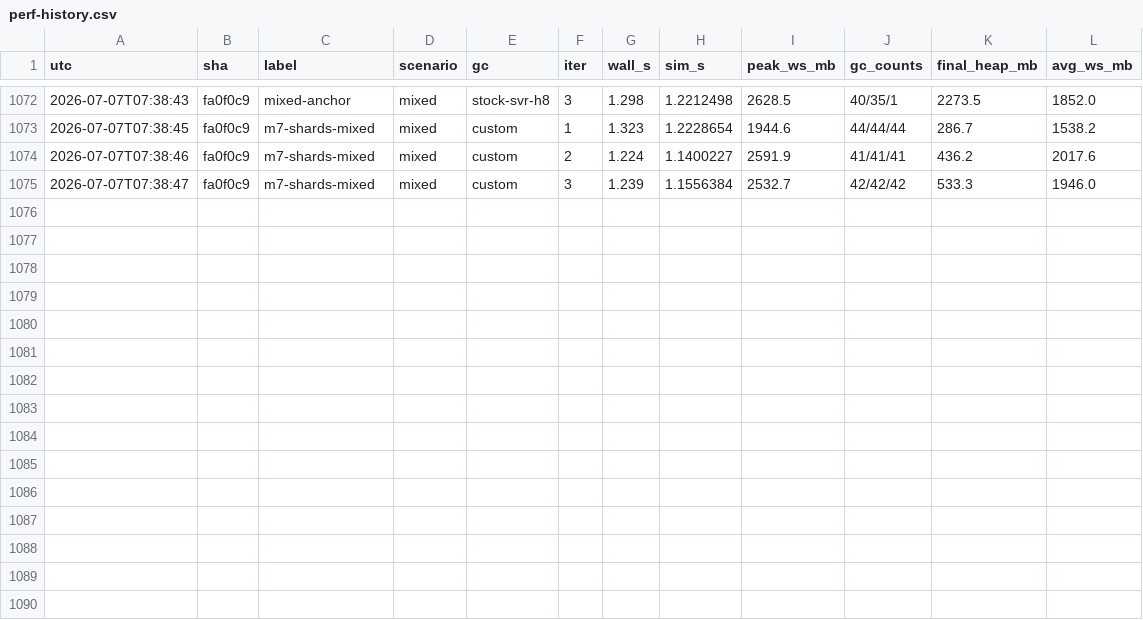
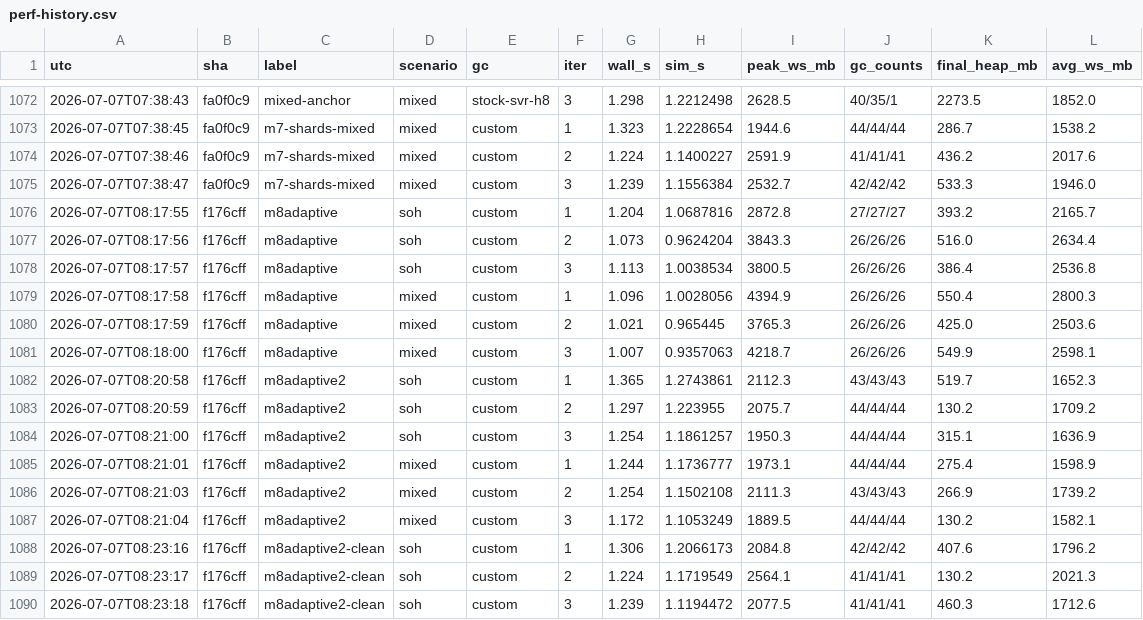
Before and after one commit to kevingosse/ManagedDotnetGC, a CSV file: experiments/results/perf-history.csv, drawn as a sheet; only a part is shown, gaps mark what is left out; the diff names each change by its address in the sheet, - before the commit and + after, or states it on an @@ line.

```diff
--- a/experiments/results/perf-history.csv
+++ b/experiments/results/perf-history.csv
+row 1076: 2026-07-07T08:17:55 | f176cff | m8adaptive | soh | custom | 1 | 1.204 | 1.0687816 | 2872.8 | 27/27/27 | 393.2 | 2165.7
+row 1077: 2026-07-07T08:17:56 | f176cff | m8adaptive | soh | custom | 2 | 1.073 | 0.9624204 | 3843.3 | 26/26/26 | 516.0 | 2634.4
+row 1078: 2026-07-07T08:17:57 | f176cff | m8adaptive | soh | custom | 3 | 1.113 | 1.0038534 | 3800.5 | 26/26/26 | 386.4 | 2536.8
+row 1079: 2026-07-07T08:17:58 | f176cff | m8adaptive | mixed | custom | 1 | 1.096 | 1.0028056 | 4394.9 | 26/26/26 | 550.4 | 2800.3
+row 1080: 2026-07-07T08:17:59 | f176cff | m8adaptive | mixed | custom | 2 | 1.021 | 0.965445 | 3765.3 | 26/26/26 | 425.0 | 2503.6
+row 1081: 2026-07-07T08:18:00 | f176cff | m8adaptive | mixed | custom | 3 | 1.007 | 0.9357063 | 4218.7 | 26/26/26 | 549.9 | 2598.1
+row 1082: 2026-07-07T08:20:58 | f176cff | m8adaptive2 | soh | custom | 1 | 1.365 | 1.2743861 | 2112.3 | 43/43/43 | 519.7 | 1652.3
+row 1083: 2026-07-07T08:20:59 | f176cff | m8adaptive2 | soh | custom | 2 | 1.297 | 1.223955 | 2075.7 | 44/44/44 | 130.2 | 1709.2
+row 1084: 2026-07-07T08:21:00 | f176cff | m8adaptive2 | soh | custom | 3 | 1.254 | 1.1861257 | 1950.3 | 44/44/44 | 315.1 | 1636.9
+row 1085: 2026-07-07T08:21:01 | f176cff | m8adaptive2 | mixed | custom | 1 | 1.244 | 1.1736777 | 1973.1 | 44/44/44 | 275.4 | 1598.9
+row 1086: 2026-07-07T08:21:03 | f176cff | m8adaptive2 | mixed | custom | 2 | 1.254 | 1.1502108 | 2111.3 | 43/43/43 | 266.9 | 1739.2
+row 1087: 2026-07-07T08:21:04 | f176cff | m8adaptive2 | mixed | custom | 3 | 1.172 | 1.1053249 | 1889.5 | 44/44/44 | 130.2 | 1582.1
+row 1088: 2026-07-07T08:23:16 | f176cff | m8adaptive2-clean | soh | custom | 1 | 1.306 | 1.2066173 | 2084.8 | 42/42/42 | 407.6 | 1796.2
+row 1089: 2026-07-07T08:23:17 | f176cff | m8adaptive2-clean | soh | custom | 2 | 1.224 | 1.1719549 | 2564.1 | 41/41/41 | 130.2 | 2021.3
+row 1090: 2026-07-07T08:23:18 | f176cff | m8adaptive2-clean | soh | custom | 3 | 1.239 | 1.1194472 | 2077.5 | 41/41/41 | 460.3 | 1712.6
```
Also changed, not shown: experiments/results/techempower-history.csv, 3 other files.
